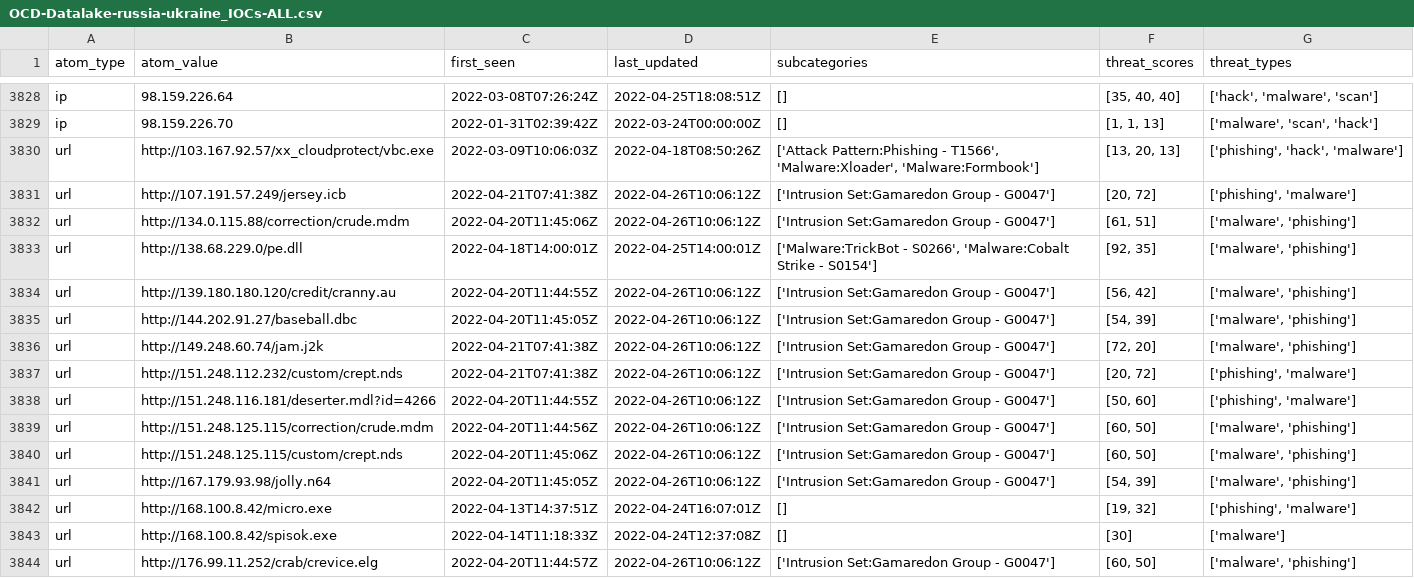
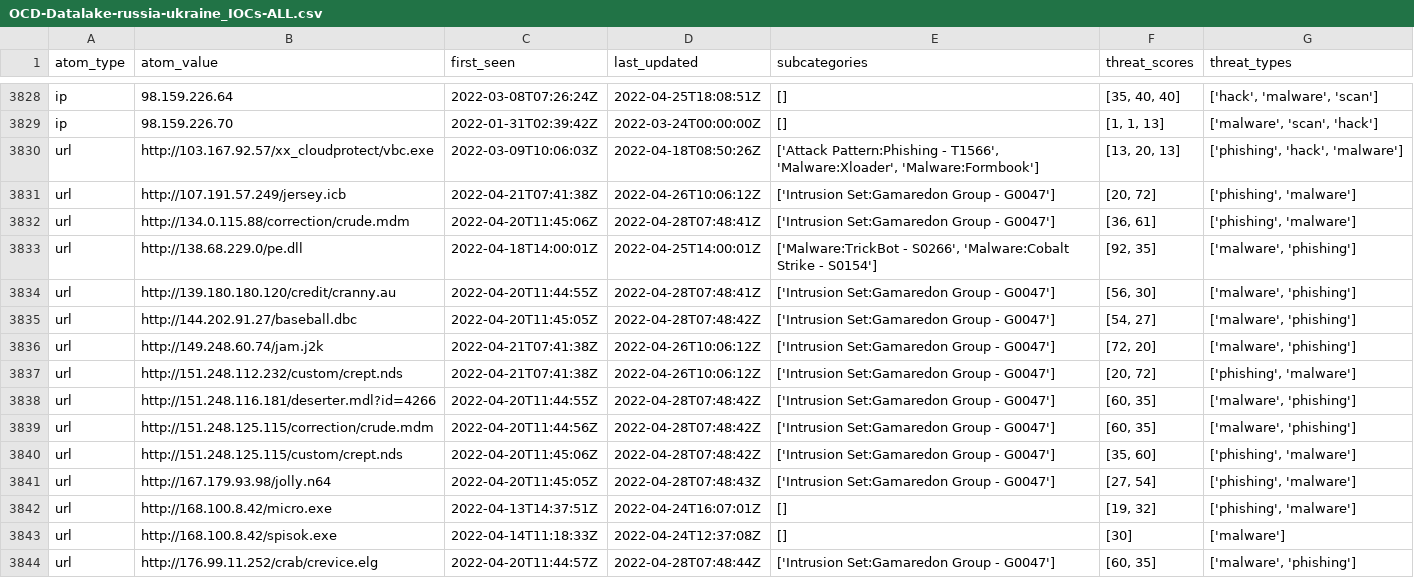
Before and after one commit to Orange-Cyberdefense/russia-ukraine_IOCs, a CSV file: OCD-Datalake-russia-ukraine_IOCs-ALL.csv, drawn as a sheet; only a part is shown, gaps mark what is left out; the diff covers the shown part only.

Commit message:
Automatic iocs update 2022-04-28-09:56:02

```diff
--- a/OCD-Datalake-russia-ukraine_IOCs-ALL.csv
+++ b/OCD-Datalake-russia-ukraine_IOCs-ALL.csv
@@ -3831,14 +3831,14 @@ url,http://103.167.92.57/xx_cloudprotect/vbc.exe,2022-03-09T10:06:03Z,2022-04-18
 url,http://107.191.57.249/jersey.icb,2022-04-21T07:41:38Z,2022-04-26T10:06:12Z,['Intrusion Set:Gamaredon Group - G0047'],"[20, 72]","['phishing', 'malware']"
-url,http://134.0.115.88/correction/crude.mdm,2022-04-20T11:45:06Z,2022-04-26T10:06:12Z,['Intrusion Set:Gamaredon Group - G0047'],"[61, 51]","['malware', 'phishing']"
+url,http://134.0.115.88/correction/crude.mdm,2022-04-20T11:45:06Z,2022-04-28T07:48:41Z,['Intrusion Set:Gamaredon Group - G0047'],"[36, 61]","['phishing', 'malware']"
 url,http://138.68.229.0/pe.dll,2022-04-18T14:00:01Z,2022-04-25T14:00:01Z,"['Malware:TrickBot - S0266', 'Malware:Cobalt Strike - S0154']","[92, 35]","['malware', 'phishing']"
-url,http://139.180.180.120/credit/cranny.au,2022-04-20T11:44:55Z,2022-04-26T10:06:12Z,['Intrusion Set:Gamaredon Group - G0047'],"[56, 42]","['malware', 'phishing']"
-url,http://144.202.91.27/baseball.dbc,2022-04-20T11:45:05Z,2022-04-26T10:06:12Z,['Intrusion Set:Gamaredon Group - G0047'],"[54, 39]","['malware', 'phishing']"
+url,http://139.180.180.120/credit/cranny.au,2022-04-20T11:44:55Z,2022-04-28T07:48:41Z,['Intrusion Set:Gamaredon Group - G0047'],"[56, 30]","['malware', 'phishing']"
+url,http://144.202.91.27/baseball.dbc,2022-04-20T11:45:05Z,2022-04-28T07:48:42Z,['Intrusion Set:Gamaredon Group - G0047'],"[54, 27]","['malware', 'phishing']"
 url,http://149.248.60.74/jam.j2k,2022-04-21T07:41:38Z,2022-04-26T10:06:12Z,['Intrusion Set:Gamaredon Group - G0047'],"[72, 20]","['malware', 'phishing']"
 url,http://151.248.112.232/custom/crept.nds,2022-04-21T07:41:38Z,2022-04-26T10:06:12Z,['Intrusion Set:Gamaredon Group - G0047'],"[20, 72]","['phishing', 'malware']"
-url,http://151.248.116.181/deserter.mdl?id=4266,2022-04-20T11:44:55Z,2022-04-26T10:06:12Z,['Intrusion Set:Gamaredon Group - G0047'],"[50, 60]","['phishing', 'malware']"
-url,http://151.248.125.115/correction/crude.mdm,2022-04-20T11:44:56Z,2022-04-26T10:06:12Z,['Intrusion Set:Gamaredon Group - G0047'],"[60, 50]","['malware', 'phishing']"
-url,http://151.248.125.115/custom/crept.nds,2022-04-20T11:45:06Z,2022-04-26T10:06:12Z,['Intrusion Set:Gamaredon Group - G0047'],"[60, 50]","['malware', 'phishing']"
-url,http://167.179.93.98/jolly.n64,2022-04-20T11:45:05Z,2022-04-26T10:06:12Z,['Intrusion Set:Gamaredon Group - G0047'],"[54, 39]","['malware', 'phishing']"
+url,http://151.248.116.181/deserter.mdl?id=4266,2022-04-20T11:44:55Z,2022-04-28T07:48:42Z,['Intrusion Set:Gamaredon Group - G0047'],"[60, 35]","['malware', 'phishing']"
+url,http://151.248.125.115/correction/crude.mdm,2022-04-20T11:44:56Z,2022-04-28T07:48:42Z,['Intrusion Set:Gamaredon Group - G0047'],"[60, 35]","['malware', 'phishing']"
+url,http://151.248.125.115/custom/crept.nds,2022-04-20T11:45:06Z,2022-04-28T07:48:42Z,['Intrusion Set:Gamaredon Group - G0047'],"[35, 60]","['phishing', 'malware']"
+url,http://167.179.93.98/jolly.n64,2022-04-20T11:45:05Z,2022-04-28T07:48:43Z,['Intrusion Set:Gamaredon Group - G0047'],"[27, 54]","['phishing', 'malware']"
 url,http://168.100.8.42/micro.exe,2022-04-13T14:37:51Z,2022-04-24T16:07:01Z,[],"[19, 32]","['phishing', 'malware']"
 url,http://168.100.8.42/spisok.exe,2022-04-14T11:18:33Z,2022-04-24T12:37:08Z,[],[30],['malware']
-url,http://176.99.11.252/crab/crevice.elg,2022-04-20T11:44:57Z,2022-04-26T10:06:12Z,['Intrusion Set:Gamaredon Group - G0047'],"[60, 50]","['malware', 'phishing']"
+url,http://176.99.11.252/crab/crevice.elg,2022-04-20T11:44:57Z,2022-04-28T07:48:44Z,['Intrusion Set:Gamaredon Group - G0047'],"[60, 35]","['malware', 'phishing']"
```
Also changed, not shown: 92 edited cells elsewhere in this file.
